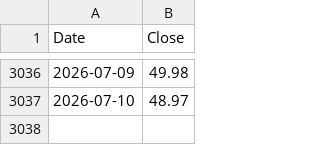
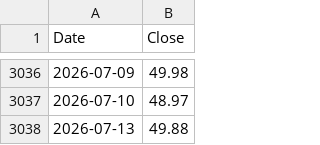
Before and after one commit to volantkao/finance_data, a CSV file: vixeq-history.csv, drawn as a sheet; only a part is shown, gaps mark what is left out.

```diff
--- a/vixeq-history.csv
+++ b/vixeq-history.csv
@@ -3037 +3037,2 @@ Date,Close
 2026-07-10,48.97
+2026-07-13,49.88
```
